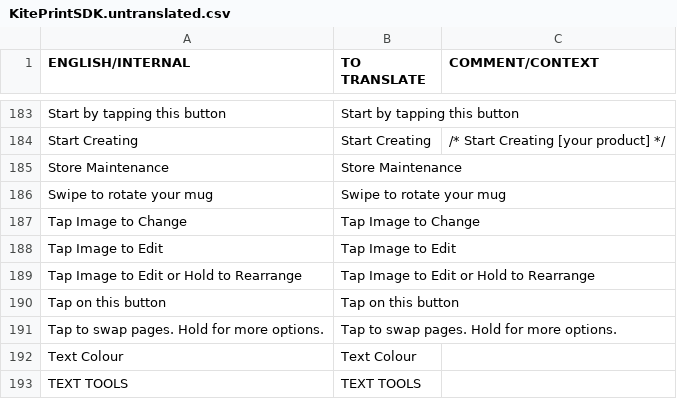
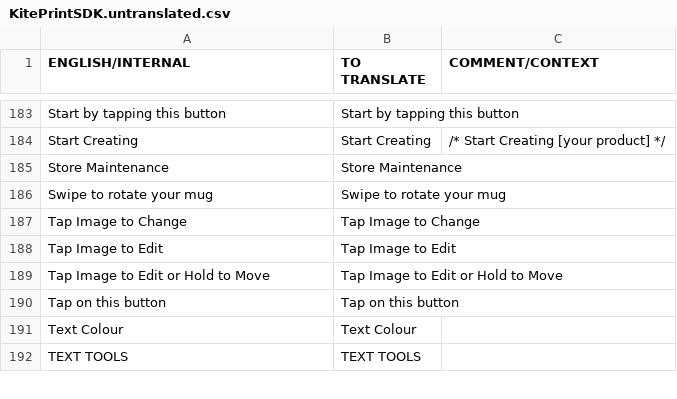
Before and after one commit to OceanLabs/iOS-Print-SDK, a CSV file: Kite-SDK/PSPrintSDK/OLKiteLocalizationResources.bundle/en.lproj/KitePrintSDK.untranslated.csv, drawn as a sheet; only a part is shown, gaps mark what is left out.

```diff
--- a/Kite-SDK/PSPrintSDK/OLKiteLocalizationResources.bundle/en.lproj/KitePrintSDK.untranslated.csv
+++ b/Kite-SDK/PSPrintSDK/OLKiteLocalizationResources.bundle/en.lproj/KitePrintSDK.untranslated.csv
@@ -188,5 +188,4 @@ Tap Image to Change,Tap Image to Change,
 Tap Image to Edit,Tap Image to Edit,
-Tap Image to Edit or Hold to Rearrange,Tap Image to Edit or Hold to Rearrange,
+Tap Image to Edit or Hold to Move,Tap Image to Edit or Hold to Move,
 Tap on this button,Tap on this button,
-Tap to swap pages. Hold for more options.,Tap to swap pages. Hold for more options.,
 Text Colour,Text Colour,
```
Also changed, not shown: Kite-SDK/PSPrintSDK/OLKiteLocalizationResources.bundle/da.lproj/KitePrintSDK.untranslated.csv, Kite-SDK/PSPrintSDK/OLKiteLocalizationResources.bundle/de.lproj/KitePrintSDK.untranslated.csv, 14 other files.
